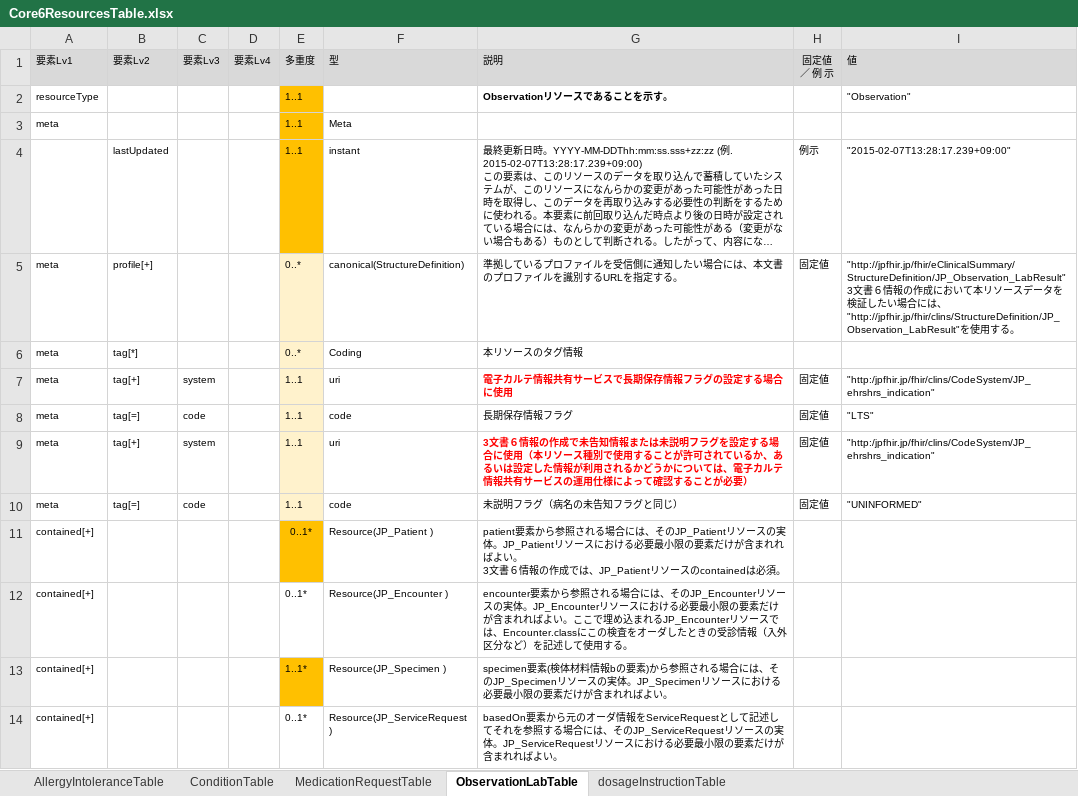
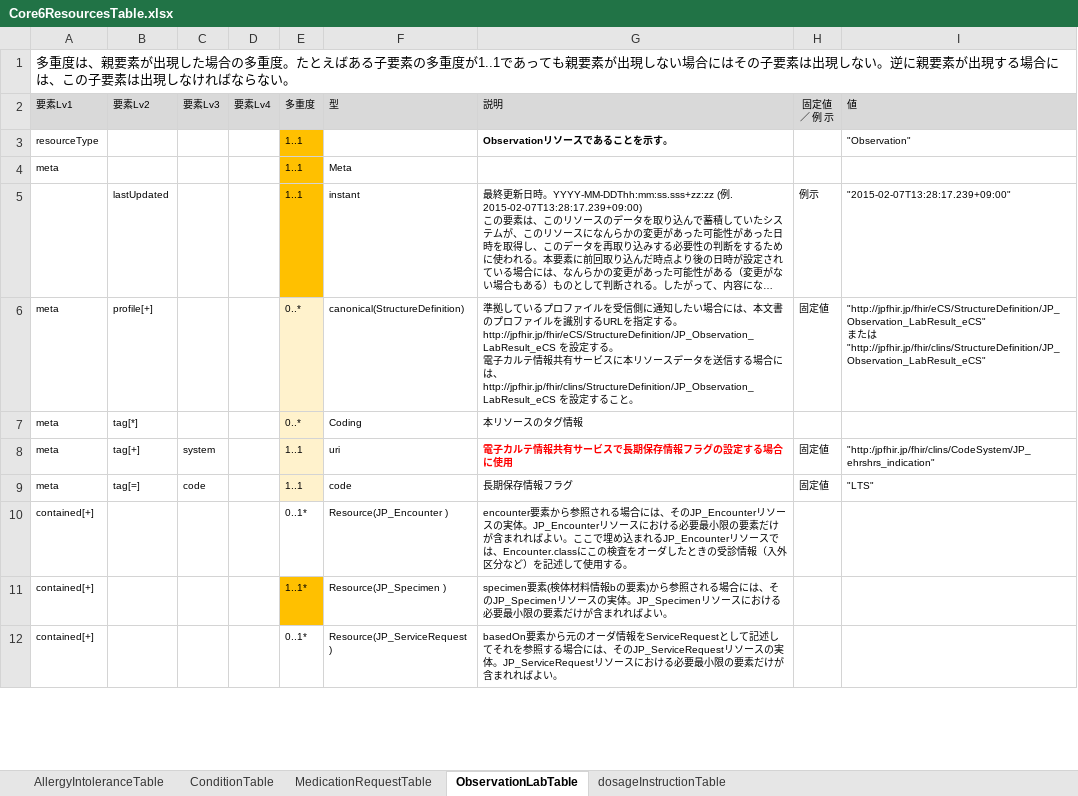
Before and after one commit to jami-fhir-jp-wg/clinical-core, an Excel workbook: reference/Core6ResourcesTable.xlsx, sheet ObservationLabTable, drawn as a sheet; only a part is shown; long unchanged cells end in …; values as stored, in another font and other column widths than the file's, no borders; removed rows and columns are numbered as before the commit, all else as after; ↵ is a line break in a cell; the diff covers the shown part only; the diff names each change by its address in the sheet, - before the commit and + after, or states it on an @@ line.

```diff
--- a/reference/Core6ResourcesTable.xlsx (sheet ObservationLabTable)
+++ b/reference/Core6ResourcesTable.xlsx (sheet ObservationLabTable)
+row 1: 多重度は、親要素が出現した場合の多重度。たとえばある子要素の多重度が1..1であっても親要素が出現しない場合にはその子要素は出現しない。逆に親要素が出現する場合には、この子要素は出現しなければならない。
-G6 (説明): …定する。
+G6 (説明): …定する。 ↵ http://jpfhir.jp/fhir/eCS/StructureDefinition/JP_Observation_LabResult_eCS を設定する。 ↵ 電子カルテ情報共有サービスに本リソースデータを送信する場合には、http://jpfhir.jp/fhir/clins/StructureDefinition/JP_Observation_LabResult_eCS を設定すること。
-I6 (値): "http://jpfhir.jp/fhir/eClinicalSummary/StructureDefinition/JP_Observation_LabResult" ↵ 3文書６情報の作成において本リソースデータを検証したい場合には、"http://jpfhir.jp/fhir/clins/StructureDefinition/JP_Observation_LabResult"を使用する。
+I6 (値): "http://jpfhir.jp/fhir/eCS/StructureDefinition/JP_Observation_LabResult_eCS" ↵ または ↵ "http://jpfhir.jp/fhir/clins/StructureDefinition/JP_Observation_LabResult_eCS"
-row 9: meta | tag[+] | system |  | 1..1 | uri | 3文書６情報の作成で未告知情報または未説明フラグを設定する場合に使用（本リソース種別で使用することが許可されているか、あるいは設定した情報が利用されるかどうかについては、電子カルテ情報共有サービスの運用仕様によって確認することが必要） | 固定値 | "http:/jpfhir.jp/fhir/clins/CodeSystem/JP_ehrshrs_indication"
-row 10: meta | tag[=] | code |  | 1..1 | code | 未説明フラグ（病名の未告知フラグと同じ） | 固定値 | "UNINFORMED"
-row 11: contained[+] |  |  |  | 0..1* | Resource(JP_Patient ) | patient要素から参照される場合には、そのJP_Patientリソースの実体。JP_Patientリソースにおける必要最小限の要素だけが含まれればよい。 ↵ 3文書６情報の作成では、JP_Patientリソースのcontainedは必須。
```
Also changed, not shown: 1 removed row, 11 edited cells and cell formats elsewhere in this sheet, sheet ConditionTable, sheet AllergyIntoleranceTable, sheet MedicationRequestTable, sheet dosageInstructionTable, reference/CodeSystemTable_20231022.xlsx, 6 other files.
